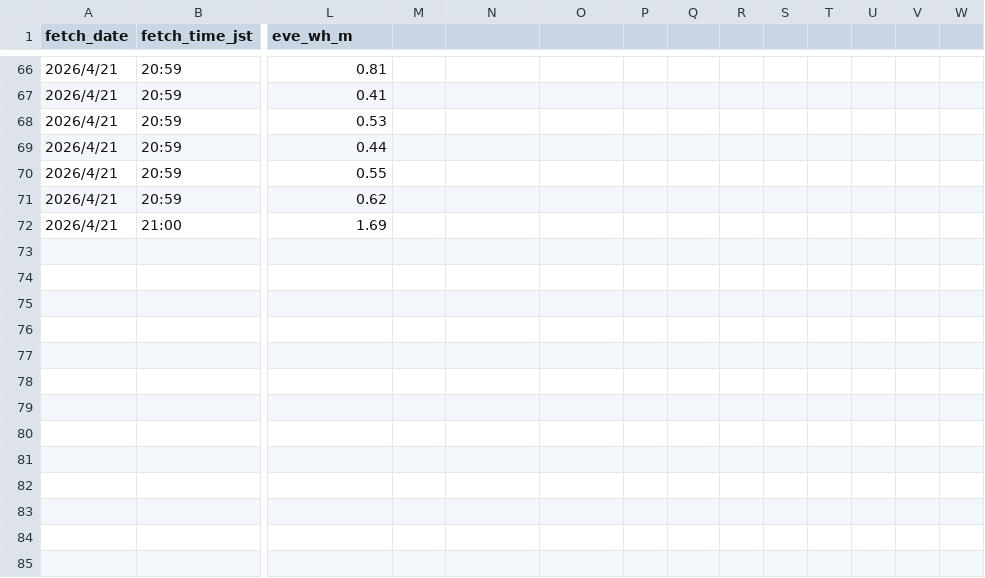
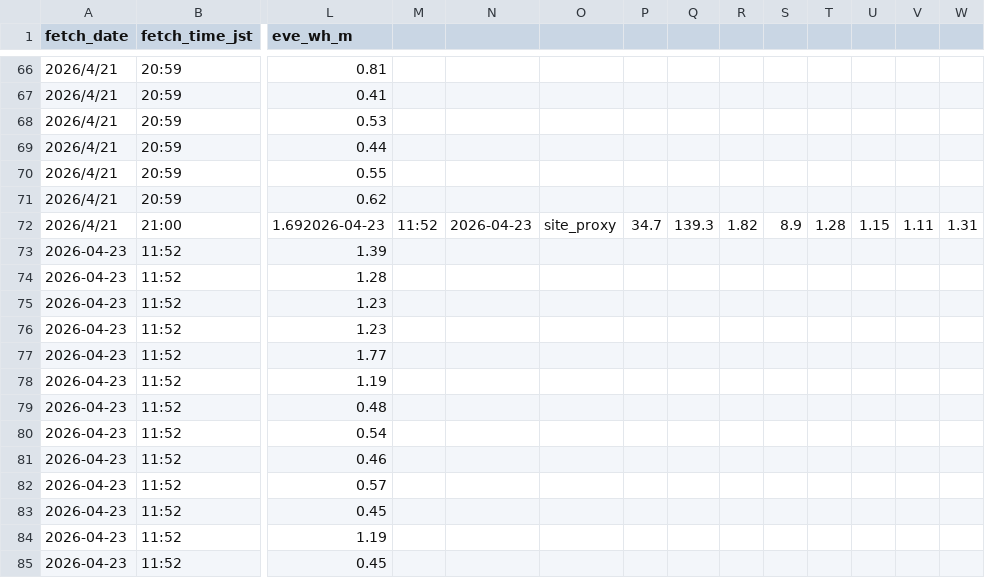
Before and after one commit to sgrhirose-tech/fishing, a CSV file: data/hiratsuka_forecast_log.csv, drawn as a sheet; only a part is shown, gaps mark what is left out; rows hold the shown columns only; the diff names each change by its address in the sheet, - before the commit and + after, or states it on an @@ line.

```diff
--- a/data/hiratsuka_forecast_log.csv
+++ b/data/hiratsuka_forecast_log.csv
-L72 (eve_wh_m): 1.69
+L72 (eve_wh_m): 1.692026-04-23
-M72: (empty)
+M72: 11:52
-N72: (empty)
+N72: 2026-04-23
-O72: (empty)
+O72: site_proxy
-P72: (empty)
+P72: 34.7
-Q72: (empty)
+Q72: 139.3
-R72: (empty)
+R72: 1.82
-S72: (empty)
+S72: 8.9
-T72: (empty)
+T72: 1.28
-U72: (empty)
+U72: 1.15
-V72: (empty)
+V72: 1.11
-W72: (empty)
+W72: 1.31
+row 73: 2026-04-23 | 11:52 | 1.39
+row 74: 2026-04-23 | 11:52 | 1.28
+row 75: 2026-04-23 | 11:52 | 1.23
+row 76: 2026-04-23 | 11:52 | 1.23
+row 77: 2026-04-23 | 11:52 | 1.77
+row 78: 2026-04-23 | 11:52 | 1.19
+row 79: 2026-04-23 | 11:52 | 0.48
+row 80: 2026-04-23 | 11:52 | 0.54
+row 81: 2026-04-23 | 11:52 | 0.46
+row 82: 2026-04-23 | 11:52 | 0.57
+row 83: 2026-04-23 | 11:52 | 0.45
+row 84: 2026-04-23 | 11:52 | 1.19
+row 85: 2026-04-23 | 11:52 | 0.45
```
Also changed, not shown: 2 other files.
